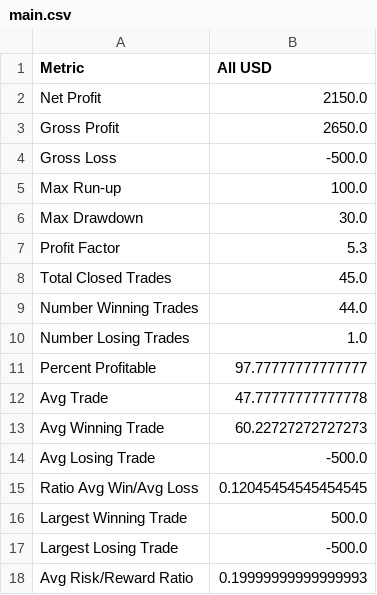
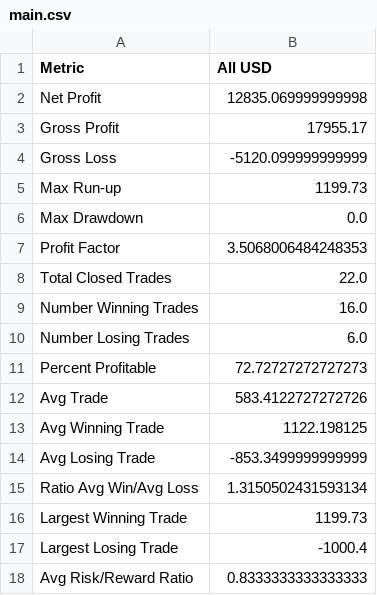
Before and after one commit to Arpit-tomer263/Host-test, a CSV file: main.csv, drawn as a sheet.

```diff
--- a/main.csv
+++ b/main.csv
@@ -1,18 +1,18 @@
 Metric,All USD
-Net Profit,2150.0
-Gross Profit,2650.0
-Gross Loss,-500.0
-Max Run-up,100.0
-Max Drawdown,30.0
-Profit Factor,5.3
-Total Closed Trades,45.0
-Number Winning Trades,44.0
-Number Losing Trades,1.0
-Percent Profitable,97.77777777777777
-Avg Trade,47.77777777777778
-Avg Winning Trade,60.22727272727273
-Avg Losing Trade,-500.0
-Ratio Avg Win/Avg Loss,0.12045454545454545
-Largest Winning Trade,500.0
-Largest Losing Trade,-500.0
-Avg Risk/Reward Ratio,0.19999999999999993
+Net Profit,12835.069999999998
+Gross Profit,17955.17
+Gross Loss,-5120.099999999999
+Max Run-up,1199.73
+Max Drawdown,0.0
+Profit Factor,3.5068006484248353
+Total Closed Trades,22.0
+Number Winning Trades,16.0
+Number Losing Trades,6.0
+Percent Profitable,72.72727272727273
+Avg Trade,583.4122727272726
+Avg Winning Trade,1122.198125
+Avg Losing Trade,-853.3499999999999
+Ratio Avg Win/Avg Loss,1.3150502431593134
+Largest Winning Trade,1199.73
+Largest Losing Trade,-1000.4
+Avg Risk/Reward Ratio,0.8333333333333333
```
Also changed, not shown: data.csv, 6 other files.
